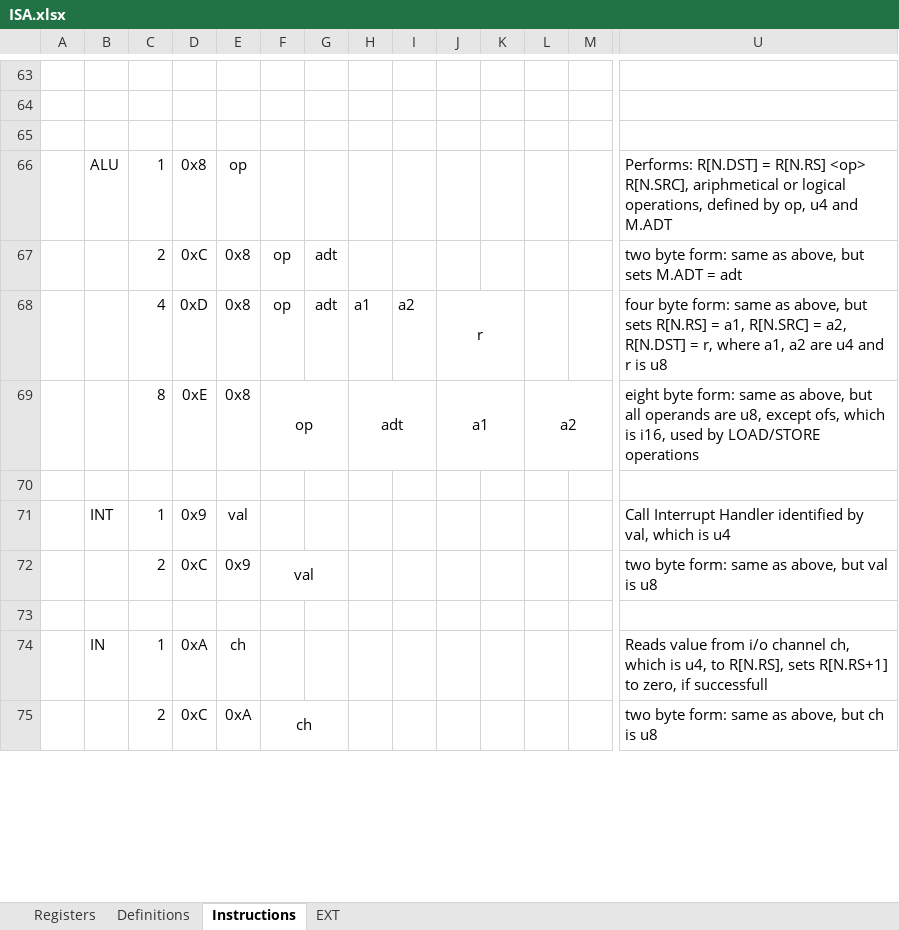
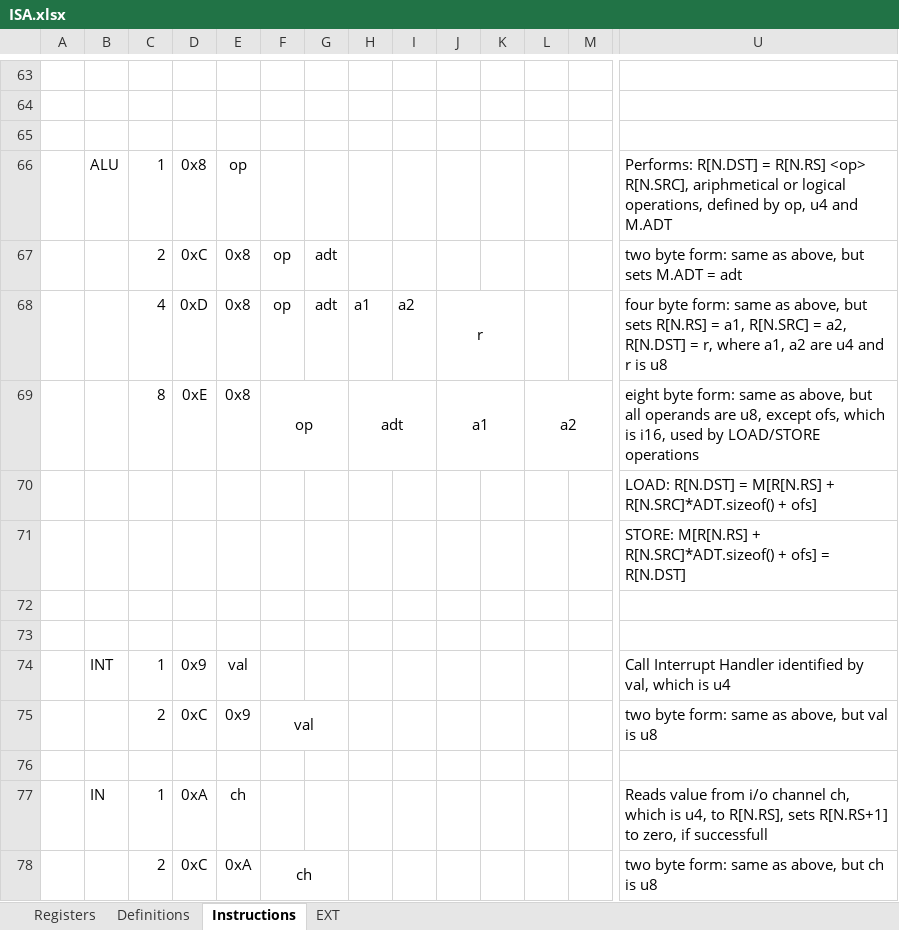
Before and after one commit to arg7/vcda, an Excel workbook: ISA.xlsx, sheet Instructions, drawn as a sheet; only a part is shown, gaps mark what is left out; values as stored, in another font and other column widths than the file's, no borders; rows hold the shown columns only; the diff names each change by its address in the sheet, - before the commit and + after, or states it on an @@ line.

Commit message:
ALU LOAD/STORE debugged, unit tests pass

```diff
--- a/ISA.xlsx (sheet Instructions)
+++ b/ISA.xlsx (sheet Instructions)
+row 70:  |  |  |  |  |  |  |  |  |  |  |  |  | LOAD: R[N.DST] = M[R[N.RS] + R[N.SRC]*ADT.sizeof() + ofs]
+row 71:  |  |  |  |  |  |  |  |  |  |  |  |  | STORE: M[R[N.RS] + R[N.SRC]*ADT.sizeof() + ofs] = R[N.DST]
+row 72: (empty)
```
Also changed, not shown: sheet Definitions, 1 other file.
